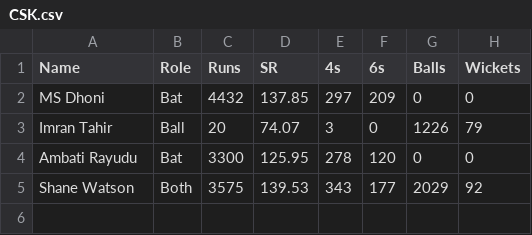
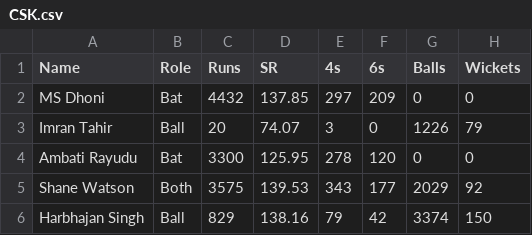
Before and after one commit to Swayam221/Cricket-Simulator-1, a CSV file: CSK.csv, drawn as a sheet; the diff names each change by its address in the sheet, - before the commit and + after, or states it on an @@ line.

Commit message:
Update CSK.csv

```diff
--- a/CSK.csv
+++ b/CSK.csv
+row 6: Harbhajan Singh | Ball | 829 | 138.16 | 79 | 42 | 3374 | 150
```
